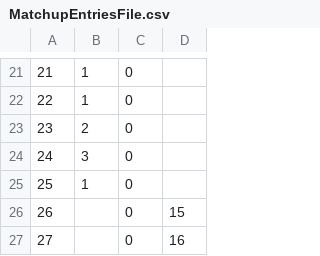
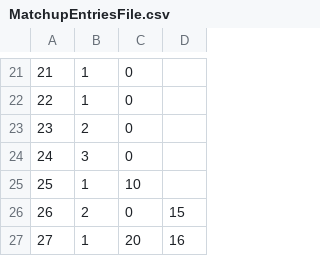
Before and after one commit to Drooklyn1/TournamentTracker, a CSV file: Data/MatchupEntriesFile.csv, drawn as a sheet; only a part is shown, gaps mark what is left out.

```diff
--- a/Data/MatchupEntriesFile.csv
+++ b/Data/MatchupEntriesFile.csv
@@ -24,4 +24,4 @@
 24,3,0,
-25,1,0,
-26,,0,15
-27,,0,16
+25,1,10,
+26,2,0,15
+27,1,20,16
```
Also changed, not shown: 5 other files.
